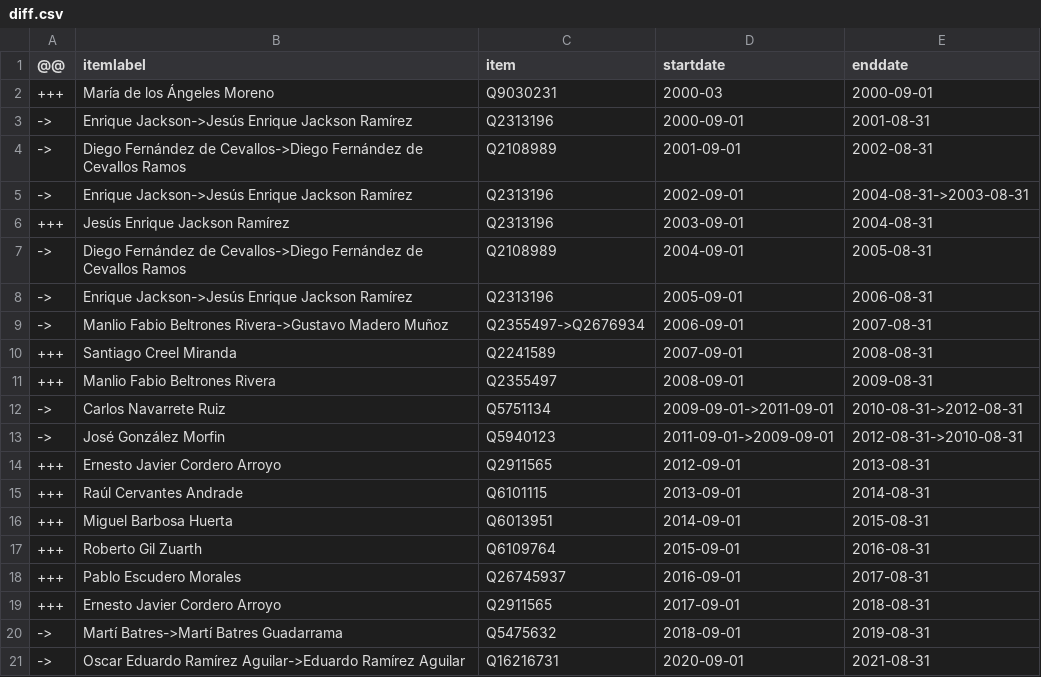
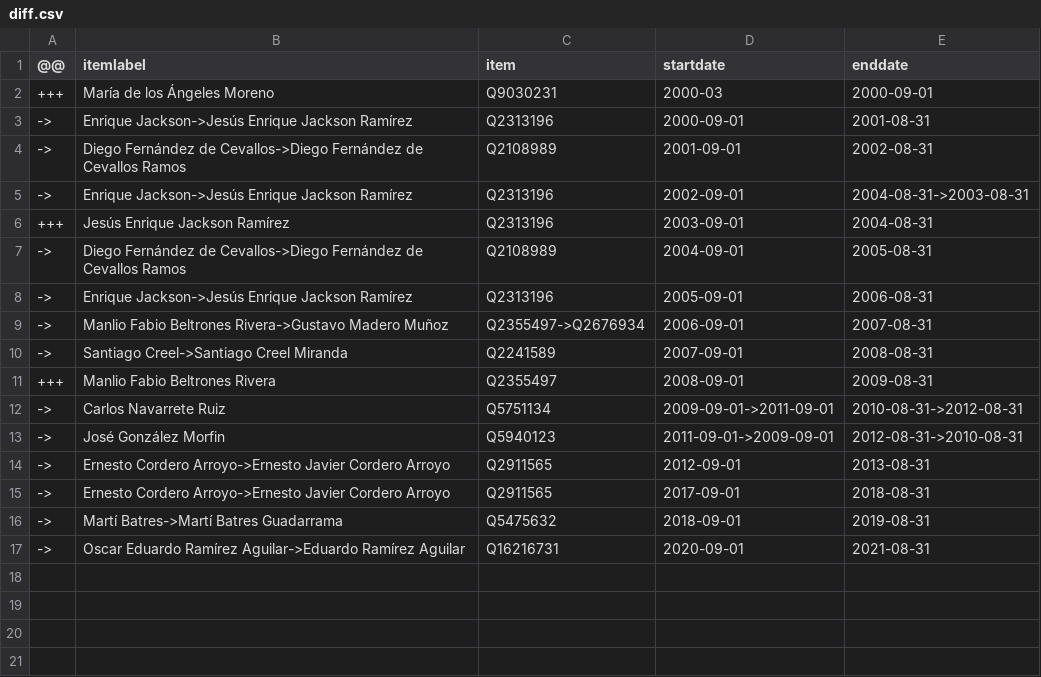
Before and after one commit to every-politician-scrapers/mexico-ministers, a CSV file: sources/senate-president-enwiki/diff.csv, drawn as a sheet.

```diff
--- a/sources/senate-president-enwiki/diff.csv
+++ b/sources/senate-president-enwiki/diff.csv
@@ -9,3 +9,3 @@
 ->,Manlio Fabio Beltrones Rivera->Gustavo Madero Muñoz,Q2355497->Q2676934,2006-09-01,2007-08-31
-+++,Santiago Creel Miranda,Q2241589,2007-09-01,2008-08-31
+->,Santiago Creel->Santiago Creel Miranda,Q2241589,2007-09-01,2008-08-31
 +++,Manlio Fabio Beltrones Rivera,Q2355497,2008-09-01,2009-08-31
@@ -13,8 +13,4 @@
 ->,José González Morfin,Q5940123,2011-09-01->2009-09-01,2012-08-31->2010-08-31
-+++,Ernesto Javier Cordero Arroyo,Q2911565,2012-09-01,2013-08-31
-+++,Raúl Cervantes Andrade,Q6101115,2013-09-01,2014-08-31
-+++,Miguel Barbosa Huerta,Q6013951,2014-09-01,2015-08-31
-+++,Roberto Gil Zuarth,Q6109764,2015-09-01,2016-08-31
-+++,Pablo Escudero Morales,Q26745937,2016-09-01,2017-08-31
-+++,Ernesto Javier Cordero Arroyo,Q2911565,2017-09-01,2018-08-31
+->,Ernesto Cordero Arroyo->Ernesto Javier Cordero Arroyo,Q2911565,2012-09-01,2013-08-31
+->,Ernesto Cordero Arroyo->Ernesto Javier Cordero Arroyo,Q2911565,2017-09-01,2018-08-31
 ->,Martí Batres->Martí Batres Guadarrama,Q5475632,2018-09-01,2019-08-31
```
Also changed, not shown: data/wikidata.csv, sources/senate-president-enwiki/wikidata.csv.
